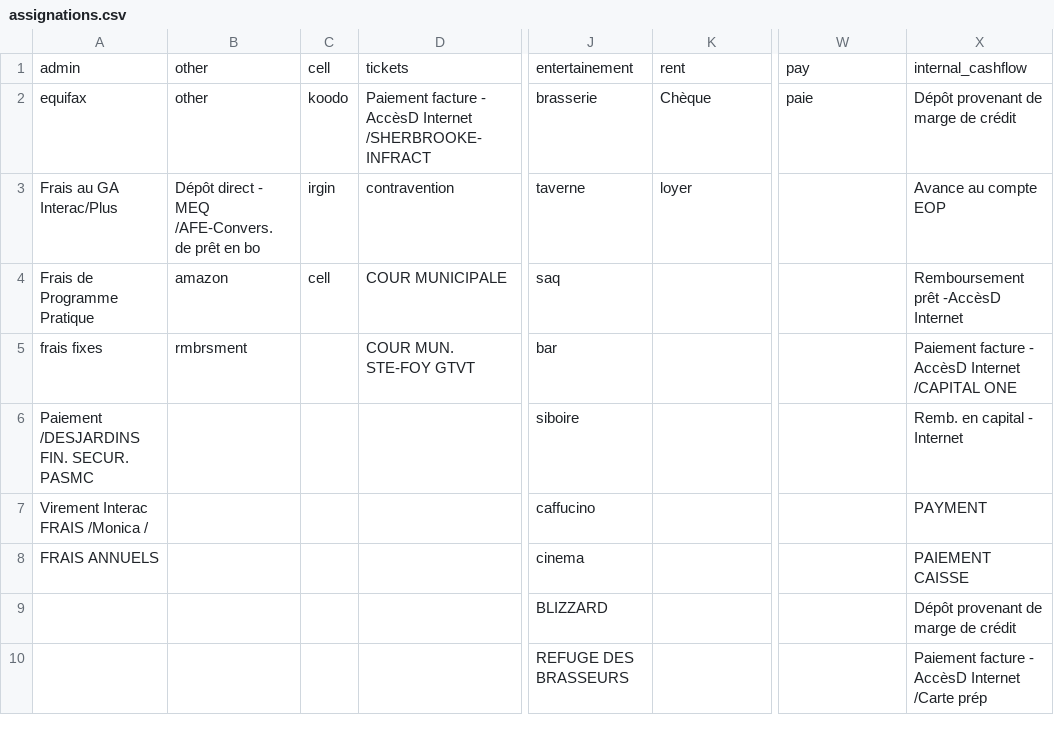
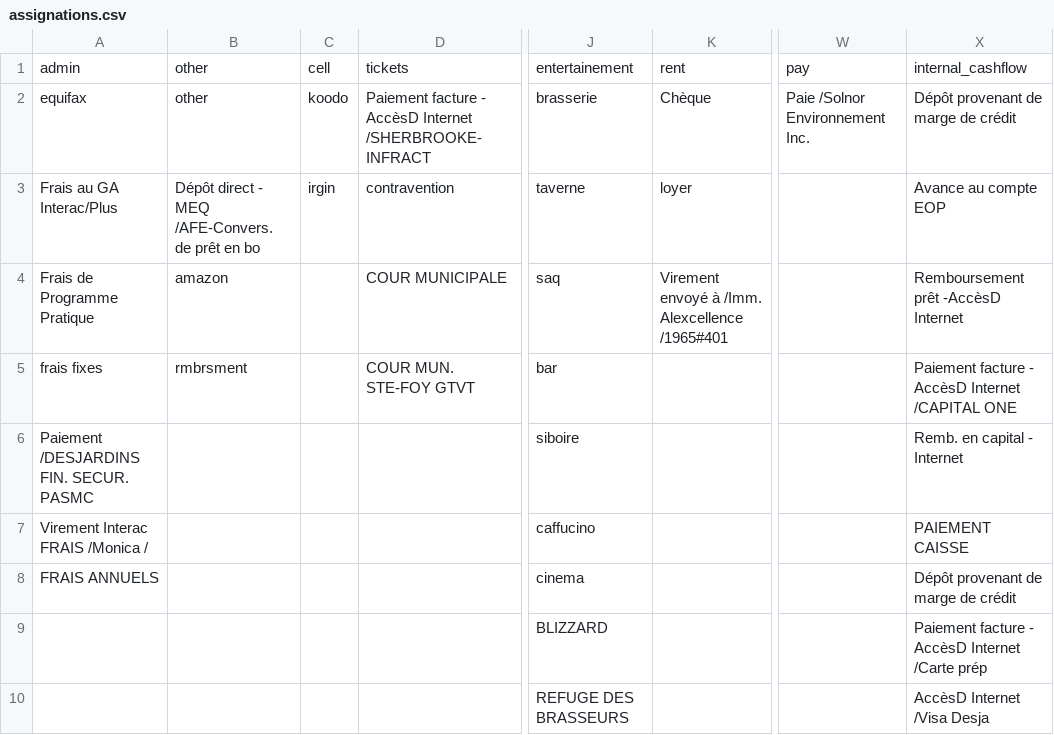
Before and after one commit to ggs22/abacus, a CSV file: data/assignations.csv, drawn as a sheet; only a part is shown, gaps mark what is left out; the diff covers the shown part only; the diff names each change by its address in the sheet, - before the commit and + after, or states it on an @@ line.

```diff
--- a/data/assignations.csv
+++ b/data/assignations.csv
-W2: paie
+W2: Paie /Solnor Environnement Inc.
-C4: cell
+C4: (empty)
-K4: (empty)
+K4: Virement envoyé à /Imm. Alexcellence /1965#401
-X7: PAYMENT
+X7: PAIEMENT CAISSE
-X8: PAIEMENT CAISSE
+X8: Dépôt provenant de marge de crédit
-X9: Dépôt provenant de marge de crédit
+X9: Paiement facture - AccèsD Internet /Carte prép
-X10: Paiement facture - AccèsD Internet /Carte prép
+X10: AccèsD Internet /Visa Desja
```
Also changed, not shown: 2 added rows and 9 edited cells elsewhere in this file, 7 other files.
